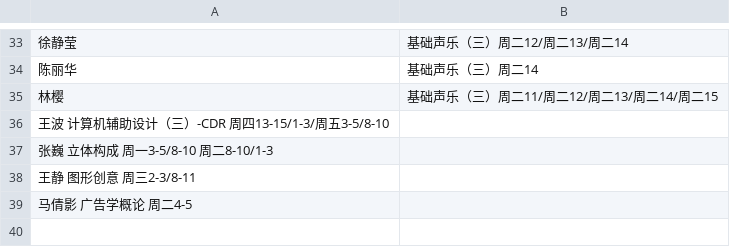
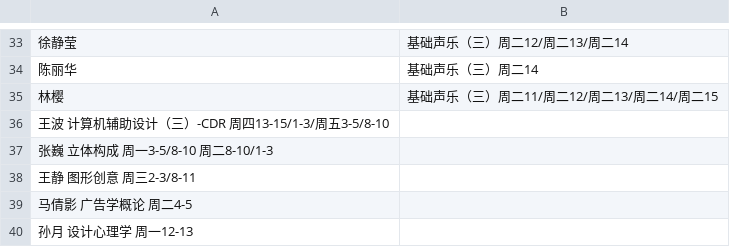
Before and after one commit to hujingyin/nfu_newmedia_python, a TSV file: webapp_zh/data/classtime.tsv, drawn as a sheet; only a part is shown, gaps mark what is left out; the diff names each change by its address in the sheet, - before the commit and + after, or states it on an @@ line.

Commit message:
添加艺创系

```diff
--- a/webapp_zh/data/classtime.tsv
+++ b/webapp_zh/data/classtime.tsv
+row 40: 孙月 设计心理学 周一12-13
```
